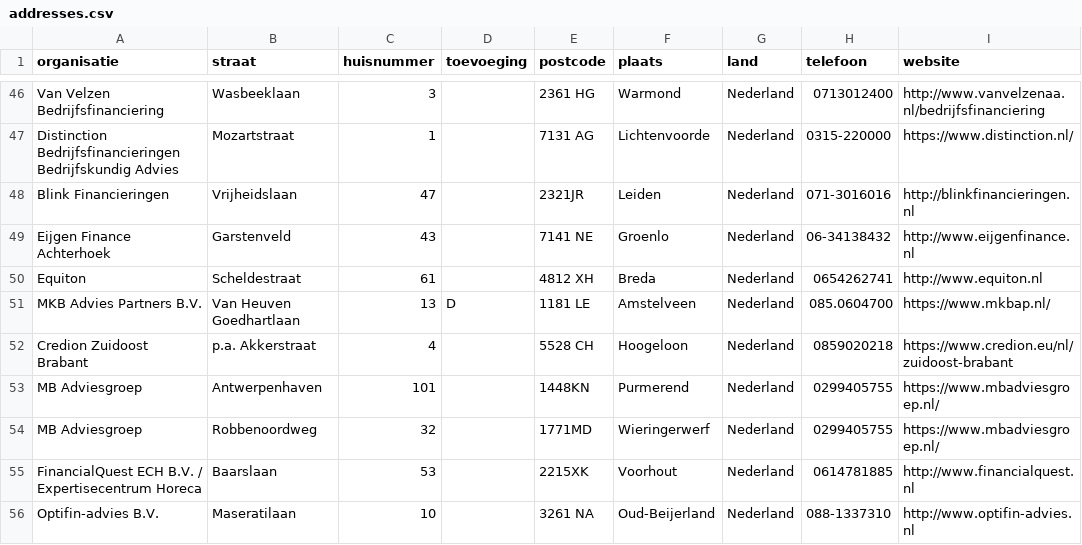
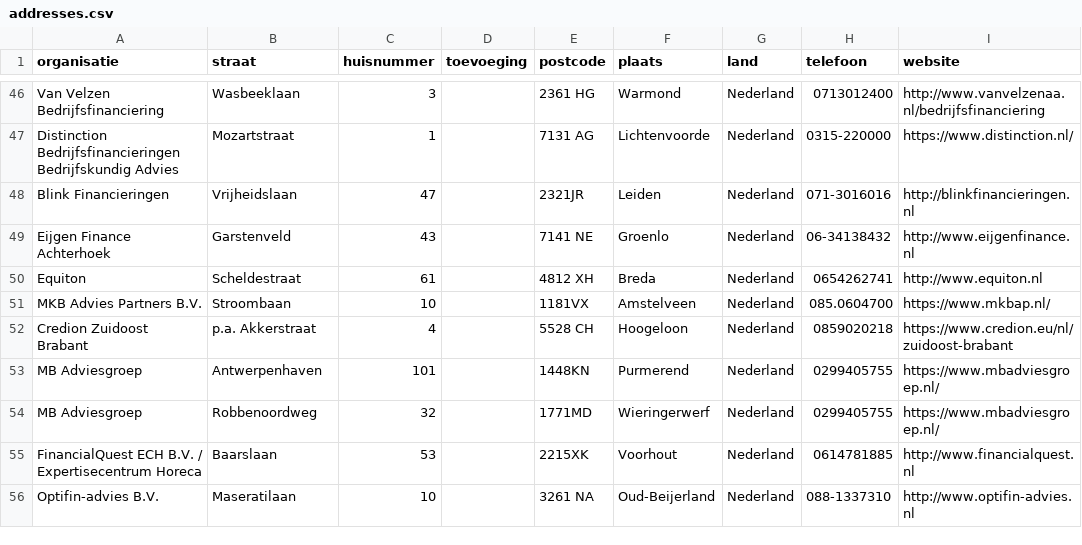
Before and after one commit to Stichting-MKB-Financiering/update-advisors, a CSV file: addresses.csv, drawn as a sheet; only a part is shown, gaps mark what is left out; the diff names each change by its address in the sheet, - before the commit and + after, or states it on an @@ line.

```diff
--- a/addresses.csv
+++ b/addresses.csv
-B51 (straat): Van Heuven Goedhartlaan
+B51 (straat): Stroombaan
-C51 (huisnummer): 13
+C51 (huisnummer): 10
-D51 (toevoeging): D
+D51 (toevoeging): (empty)
-E51 (postcode): 1181 LE
+E51 (postcode): 1181VX
```
Also changed, not shown: 1 other file.
